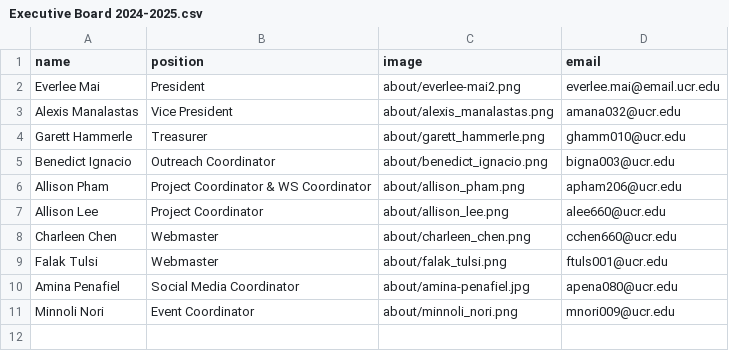
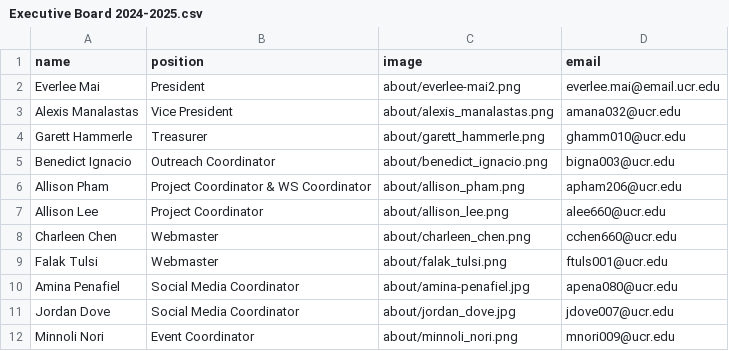
Before and after one commit to gamespawn/gamespawn.github.io, a CSV file: _data/officers/Executive Board 2024-2025.csv, drawn as a sheet.

Commit message:
Added Jordan Officer

```diff
--- a/_data/officers/Executive Board 2024-2025.csv
+++ b/_data/officers/Executive Board 2024-2025.csv
@@ -10,2 +10,3 @@ Falak Tulsi,Webmaster,about/falak_tulsi.png,ftuls001@ucr.edu
 Amina Penafiel,Social Media Coordinator,about/amina-penafiel.jpg,apena080@ucr.edu
+Jordan Dove,Social Media Coordinator,about/jordan_dove.jpg,jdove007@ucr.edu
 Minnoli Nori, Event Coordinator,about/minnoli_nori.png, mnori009@ucr.edu
```
Also changed, not shown: 3 other files.
